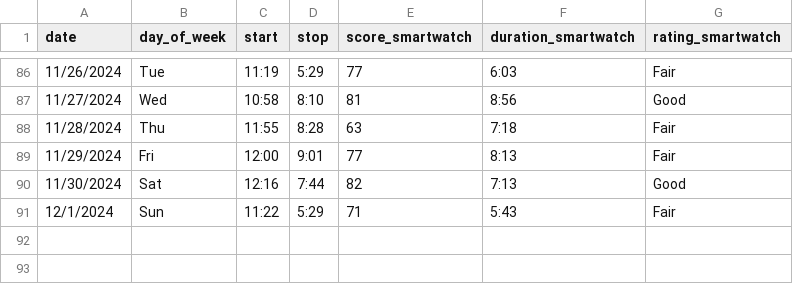
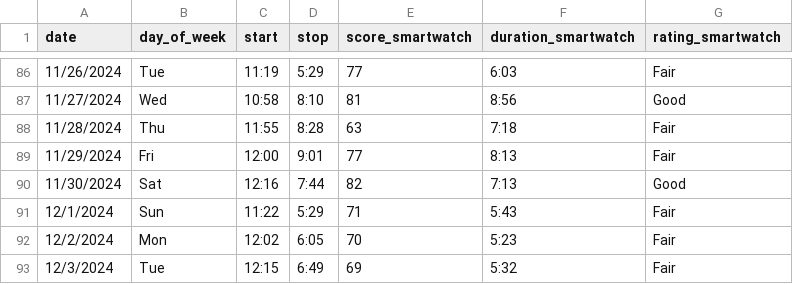
Before and after one commit to jahearn3/sleep, a CSV file: sleep.csv, drawn as a sheet; only a part is shown, gaps mark what is left out.

Commit message:
Added data and refreshed plots

```diff
--- a/sleep.csv
+++ b/sleep.csv
@@ -91 +91,3 @@
 12/1/2024,Sun,11:22,5:29,71,5:43,Fair
+12/2/2024,Mon,12:02,6:05,70,5:23,Fair
+12/3/2024,Tue,12:15,6:49,69,5:32,Fair
```
Also changed, not shown: 5 other files.
